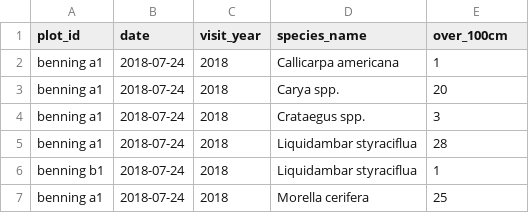
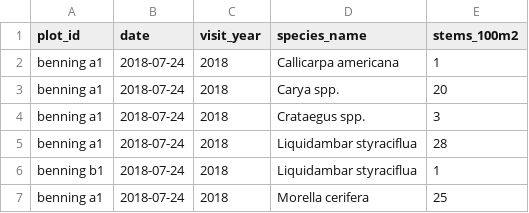
Before and after one commit to whalend/SERDP_Project, a CSV file: data/processed_by_installation/fort_benning/woody_subplot_benning.csv, drawn as a sheet; only a part is shown.

```diff
--- a/data/processed_by_installation/fort_benning/woody_subplot_benning.csv
+++ b/data/processed_by_installation/fort_benning/woody_subplot_benning.csv
@@ -1,2 +1,2 @@
-plot_id,date,visit_year,species_name,over_100cm
+plot_id,date,visit_year,species_name,stems_100m2
 benning a1,2018-07-24,2018,Callicarpa americana,1
```
Also changed, not shown: data/processed_by_installation/avon_park_afr/woody_subplot_avonpark.csv, data/processed_by_installation/camp_shelby/woody_subplot_shelby.csv, 8 other files.
